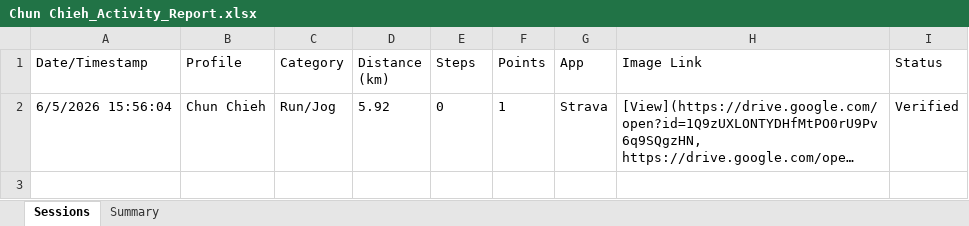
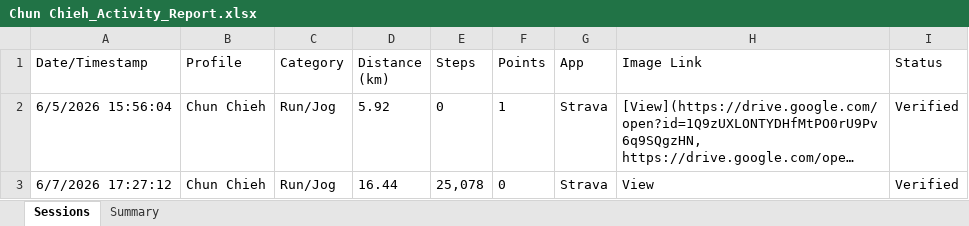
Before and after one commit to mrporky594/strides-and-sync, an Excel workbook: Reports/Members/Chun Chieh_Activity_Report.xlsx, sheet Sessions, drawn as a sheet; long unchanged cells end in …; values as stored, in another font and other column widths than the file's, no borders; the diff names each change by its address in the sheet, - before the commit and + after, or states it on an @@ line.

```diff
--- a/Reports/Members/Chun Chieh_Activity_Report.xlsx (sheet Sessions)
+++ b/Reports/Members/Chun Chieh_Activity_Report.xlsx (sheet Sessions)
+row 3: 6/7/2026 17:27:12 | Chun Chieh | Run/Jog | 16.44 | 25,078 | 0 | Strava | View | Verified
```
Also changed, not shown: sheet Summary, Reports/Members/CRX_Activity_Report.xlsx, Reports/Members/Chee_Activity_Report.xlsx, 10 other files.
